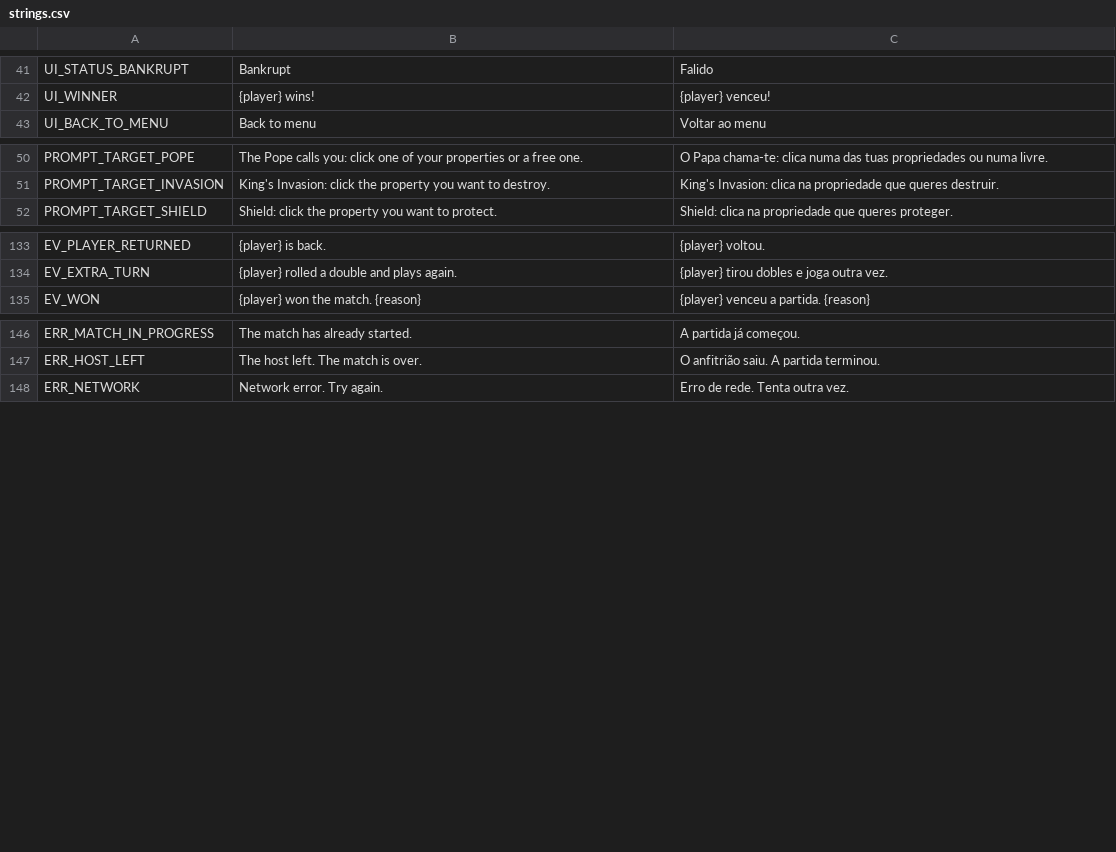
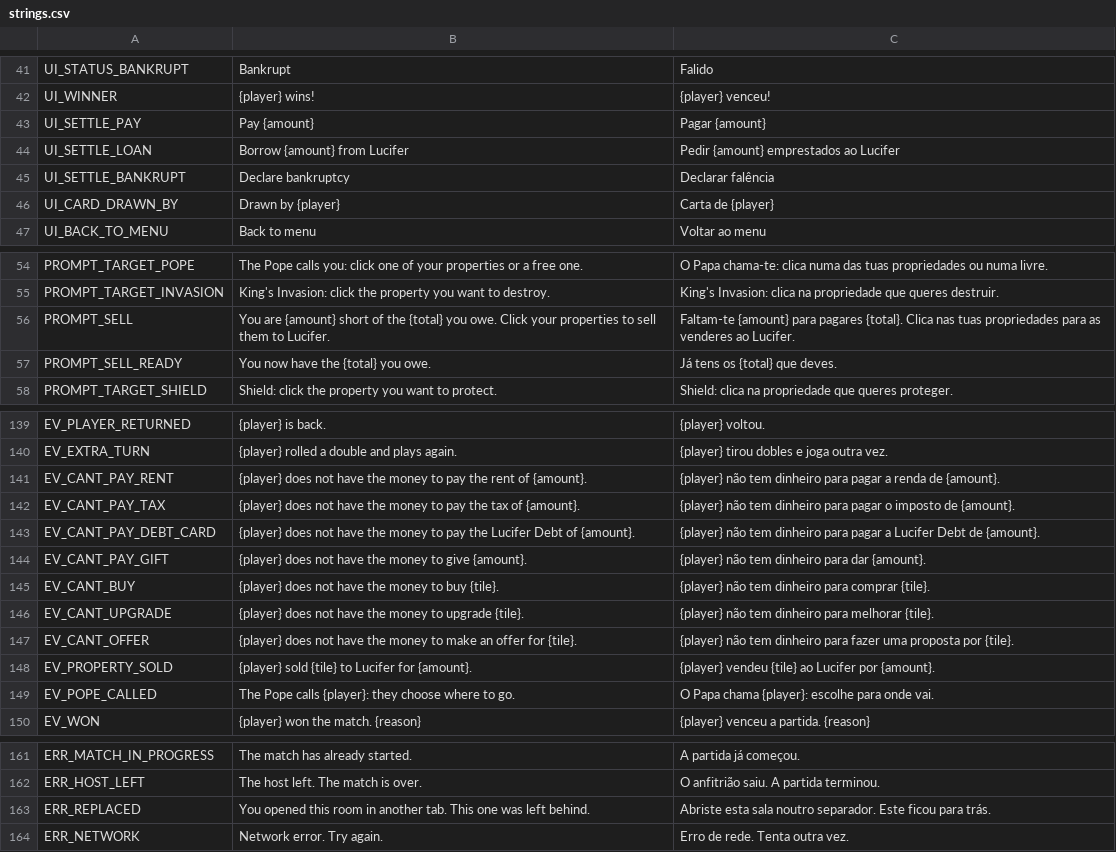
Before and after one commit to DavidPalricas/ConquerorTour, a CSV file: game/translations/strings.csv, drawn as a sheet; only a part is shown, gaps mark what is left out; the diff names each change by its address in the sheet, - before the commit and + after, or states it on an @@ line.

```diff
--- a/game/translations/strings.csv
+++ b/game/translations/strings.csv
+row 43: UI_SETTLE_PAY | Pay {amount} | Pagar {amount}
+row 44: UI_SETTLE_LOAN | Borrow {amount} from Lucifer | Pedir {amount} emprestados ao Lucifer
+row 45: UI_SETTLE_BANKRUPT | Declare bankruptcy | Declarar falência
+row 46: UI_CARD_DRAWN_BY | Drawn by {player} | Carta de {player}
+row 56: PROMPT_SELL | You are {amount} short of the {total} you owe. Click your properties to sell them to Lucifer. | Faltam-te {amount} para pagares {total}. Clica nas tuas propriedades para as venderes ao Lucifer.
+row 57: PROMPT_SELL_READY | You now have the {total} you owe. | Já tens os {total} que deves.
+row 141: EV_CANT_PAY_RENT | {player} does not have the money to pay the rent of {amount}. | {player} não tem dinheiro para pagar a renda de {amount}.
+row 142: EV_CANT_PAY_TAX | {player} does not have the money to pay the tax of {amount}. | {player} não tem dinheiro para pagar o imposto de {amount}.
+row 143: EV_CANT_PAY_DEBT_CARD | {player} does not have the money to pay the Lucifer Debt of {amount}. | {player} não tem dinheiro para pagar a Lucifer Debt de {amount}.
+row 144: EV_CANT_PAY_GIFT | {player} does not have the money to give {amount}. | {player} não tem dinheiro para dar {amount}.
+row 145: EV_CANT_BUY | {player} does not have the money to buy {tile}. | {player} não tem dinheiro para comprar {tile}.
+row 146: EV_CANT_UPGRADE | {player} does not have the money to upgrade {tile}. | {player} não tem dinheiro para melhorar {tile}.
+row 147: EV_CANT_OFFER | {player} does not have the money to make an offer for {tile}. | {player} não tem dinheiro para fazer uma proposta por {tile}.
+row 148: EV_PROPERTY_SOLD | {player} sold {tile} to Lucifer for {amount}. | {player} vendeu {tile} ao Lucifer por {amount}.
+row 149: EV_POPE_CALLED | The Pope calls {player}: they choose where to go. | O Papa chama {player}: escolhe para onde vai.
+row 163: ERR_REPLACED | You opened this room in another tab. This one was left behind. | Abriste esta sala noutro separador. Este ficou para trás.
```
Also changed, not shown: 33 other files.
